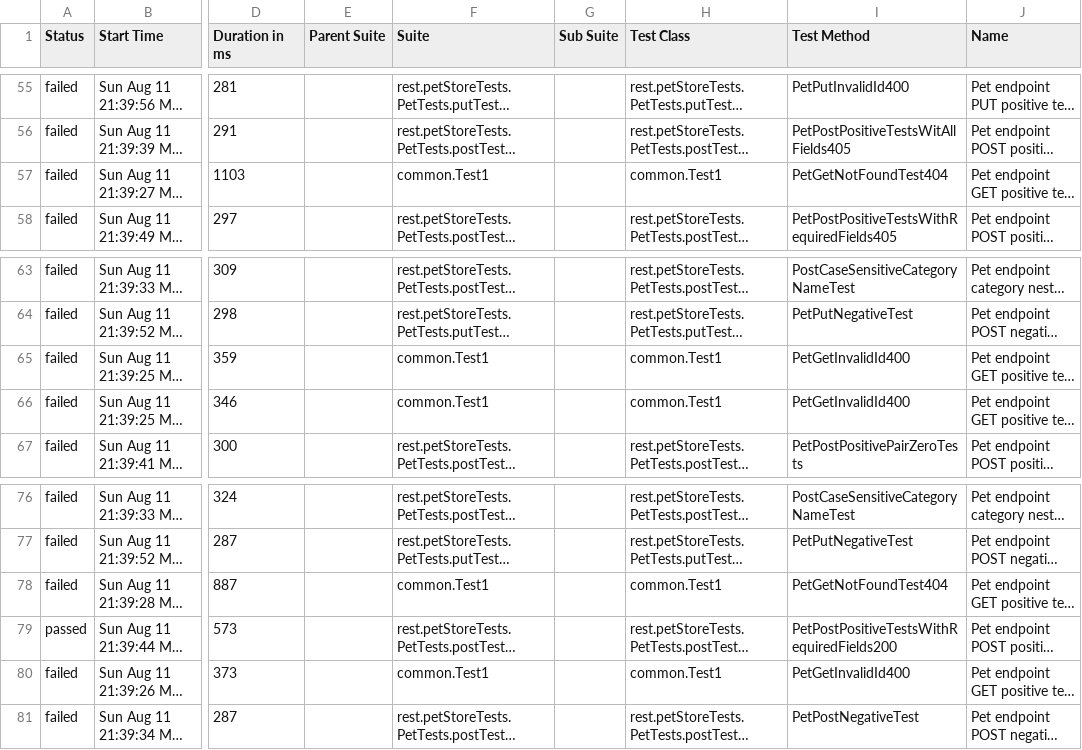
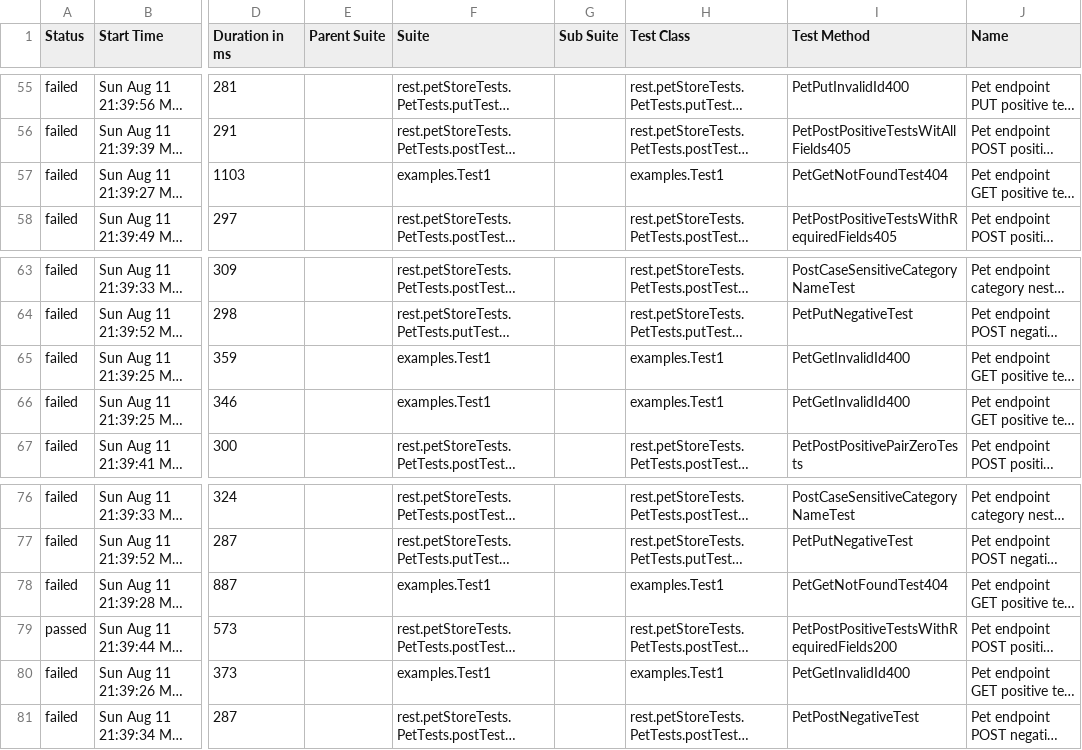
Before and after one commit to MaryGeraseva/7-selenide-junit-gradle-allure-template, a CSV file: allure-report/data/suites.csv, drawn as a sheet; only a part is shown, gaps mark what is left out; long unchanged cells end in …; the diff covers the shown part only; the diff names each change by its address in the sheet, - before the commit and + after, or states it on an @@ line.

```diff
--- a/allure-report/data/suites.csv
+++ b/allure-report/data/suites.csv
-F57 (Suite): common.Test1
+F57 (Suite): examples.Test1
-H57 (Test Class): common.Test1
+H57 (Test Class): examples.Test1
-F65:F66 (Suite): common.Test1
+F65:F66 (Suite): examples.Test1
-H65:H66 (Test Class): common.Test1
+H65:H66 (Test Class): examples.Test1
-F78 (Suite): common.Test1
+F78 (Suite): examples.Test1
-H78 (Test Class): common.Test1
+H78 (Test Class): examples.Test1
-F80 (Suite): common.Test1
+F80 (Suite): examples.Test1
-H80 (Test Class): common.Test1
+H80 (Test Class): examples.Test1
```
Also changed, not shown: 16 edited cells elsewhere in this file, 16 other files.
